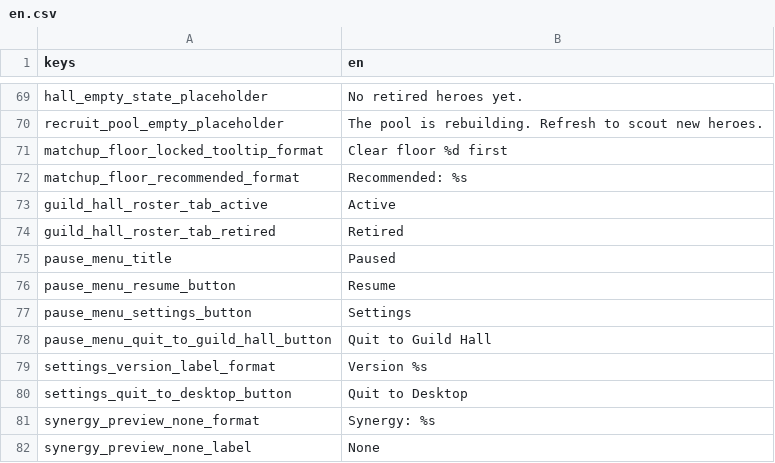
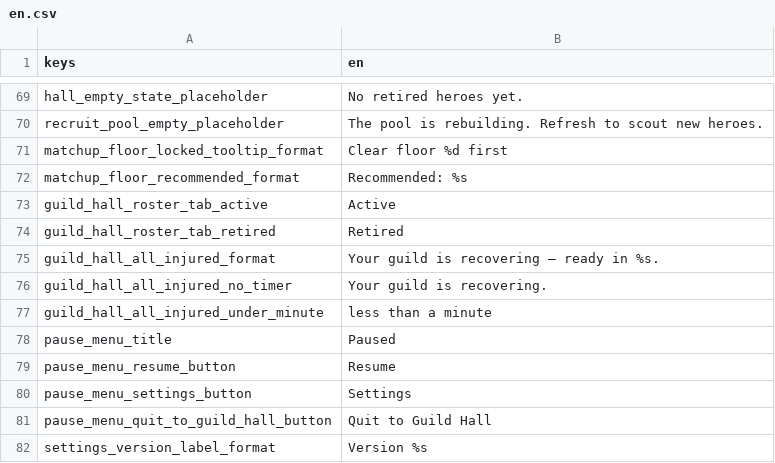
Before and after one commit to xiaolei1013/Claude-Code-Game-Studios, a CSV file: assets/locale/en.csv, drawn as a sheet; only a part is shown, gaps mark what is left out; the shorter side is filled out with more unchanged rows.

```diff
--- a/assets/locale/en.csv
+++ b/assets/locale/en.csv
@@ -74,2 +74,5 @@ guild_hall_roster_tab_active,Active
 guild_hall_roster_tab_retired,Retired
+guild_hall_all_injured_format,Your guild is recovering — ready in %s.
+guild_hall_all_injured_no_timer,Your guild is recovering.
+guild_hall_all_injured_under_minute,less than a minute
 pause_menu_title,Paused
```
Also changed, not shown: 16 other files.
